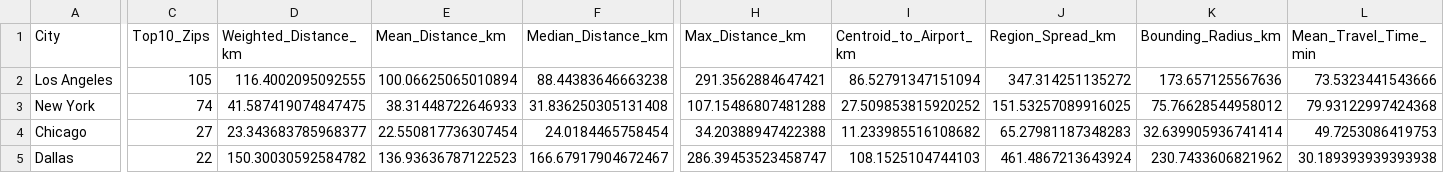
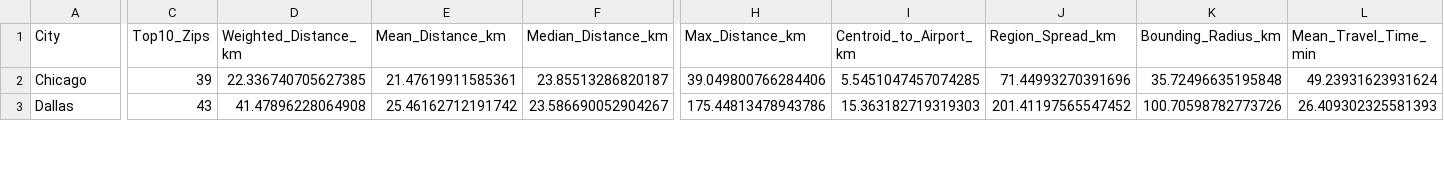
Before and after one commit to victorcandido1/cityexpansions_corporate, a CSV file: 10percent/corporate_distance_radius_analysis.csv, drawn as a sheet; only a part is shown, gaps mark what is left out; removed rows and columns are numbered as before the commit, all else as after; rows hold the shown columns only; the diff covers the shown part only; the diff names each change by its address in the sheet, - before the commit and + after, or states it on an @@ line.

```diff
--- a/10percent/corporate_distance_radius_analysis.csv
+++ b/10percent/corporate_distance_radius_analysis.csv
-row 2: Los Angeles | 105 | 116.4002095092555 | 100.06625065010894 | 88.44383646663238 | 291.3562884647421 | 86.52791347151094 | 347.314251135272 | 173.657125567636 | 73.5323441543666
-row 3: New York | 74 | 41.587419074847475 | 38.31448722646933 | 31.836250305131408 | 107.15486807481288 | 27.509853815920252 | 151.53257089916025 | 75.76628544958012 | 79.93122997424368
-C2 (Top10_Zips): 27
+C2 (Top10_Zips): 39
-D2 (Weighted_Distance_km): 23.343683785968377
+D2 (Weighted_Distance_km): 22.336740705627385
-E2 (Mean_Distance_km): 22.550817736307454
+E2 (Mean_Distance_km): 21.47619911585361
-F2 (Median_Distance_km): 24.0184465758454
+F2 (Median_Distance_km): 23.85513286820187
-H2 (Max_Distance_km): 34.20388947422388
+H2 (Max_Distance_km): 39.049800766284406
-I2 (Centroid_to_Airport_km): 11.233985516108682
+I2 (Centroid_to_Airport_km): 5.5451047457074285
-J2 (Region_Spread_km): 65.27981187348283
+J2 (Region_Spread_km): 71.44993270391696
-K2 (Bounding_Radius_km): 32.639905936741414
+K2 (Bounding_Radius_km): 35.72496635195848
-L2 (Mean_Travel_Time_min): 49.7253086419753
+L2 (Mean_Travel_Time_min): 49.23931623931624
-C3 (Top10_Zips): 22
+C3 (Top10_Zips): 43
-D3 (Weighted_Distance_km): 150.30030592584782
+D3 (Weighted_Distance_km): 41.47896228064908
-E3 (Mean_Distance_km): 136.93636787122523
+E3 (Mean_Distance_km): 25.46162712191742
-F3 (Median_Distance_km): 166.67917904672467
+F3 (Median_Distance_km): 23.586690052904267
-H3 (Max_Distance_km): 286.39453523458747
+H3 (Max_Distance_km): 175.44813478943786
-I3 (Centroid_to_Airport_km): 108.1525104744103
+I3 (Centroid_to_Airport_km): 15.363182719319303
-J3 (Region_Spread_km): 461.4867213643924
+J3 (Region_Spread_km): 201.41197565547452
-K3 (Bounding_Radius_km): 230.7433606821962
+K3 (Bounding_Radius_km): 100.70598782773726
-L3 (Mean_Travel_Time_min): 30.189393939393938
+L3 (Mean_Travel_Time_min): 26.409302325581393
```
Also changed, not shown: 2 added rows and 51 edited cells elsewhere in this file, 10percent/corporate_power_industries_by_region.csv, 10percent/corporate_weighted_averages_analysis.csv, 51 other files.
